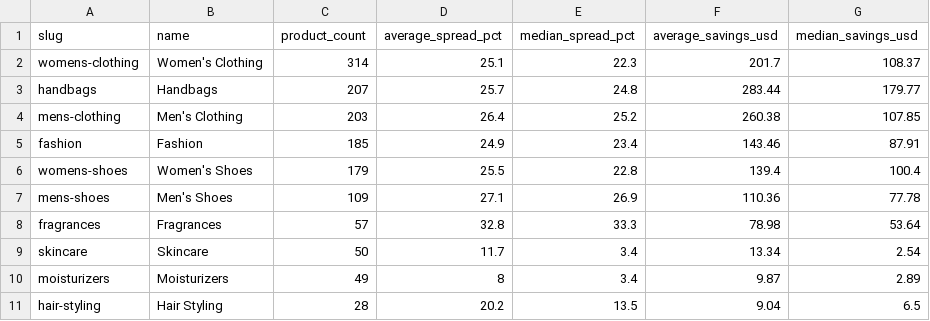
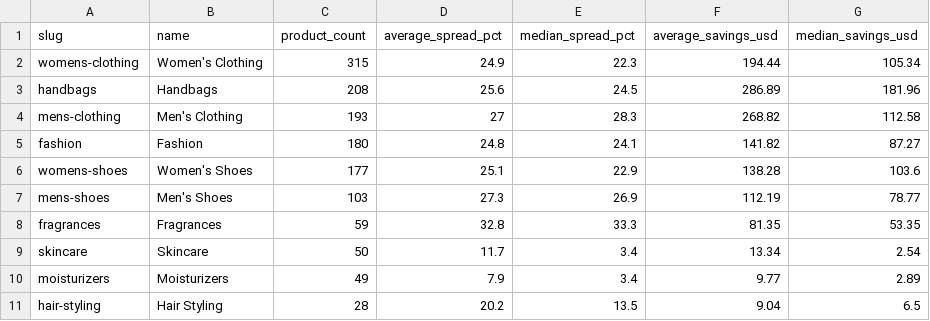
Before and after one commit to chexlow/price-spread-benchmark, a CSV file: data/categories.csv, drawn as a sheet.

```diff
--- a/data/categories.csv
+++ b/data/categories.csv
@@ -1,11 +1,11 @@
 slug,name,product_count,average_spread_pct,median_spread_pct,average_savings_usd,median_savings_usd
-womens-clothing,Women's Clothing,314,25.1,22.3,201.7,108.37
-handbags,Handbags,207,25.7,24.8,283.44,179.77
-mens-clothing,Men's Clothing,203,26.4,25.2,260.38,107.85
-fashion,Fashion,185,24.9,23.4,143.46,87.91
-womens-shoes,Women's Shoes,179,25.5,22.8,139.4,100.4
-mens-shoes,Men's Shoes,109,27.1,26.9,110.36,77.78
-fragrances,Fragrances,57,32.8,33.3,78.98,53.64
+womens-clothing,Women's Clothing,315,24.9,22.3,194.44,105.34
+handbags,Handbags,208,25.6,24.5,286.89,181.96
+mens-clothing,Men's Clothing,193,27,28.3,268.82,112.58
+fashion,Fashion,180,24.8,24.1,141.82,87.27
+womens-shoes,Women's Shoes,177,25.1,22.9,138.28,103.6
+mens-shoes,Men's Shoes,103,27.3,26.9,112.19,78.77
+fragrances,Fragrances,59,32.8,33.3,81.35,53.35
 skincare,Skincare,50,11.7,3.4,13.34,2.54
-moisturizers,Moisturizers,49,8,3.4,9.87,2.89
+moisturizers,Moisturizers,49,7.9,3.4,9.77,2.89
 hair-styling,Hair Styling,28,20.2,13.5,9.04,6.5
```
Also changed, not shown: data/brands.csv, data/featured_examples.csv, 5 other files.
